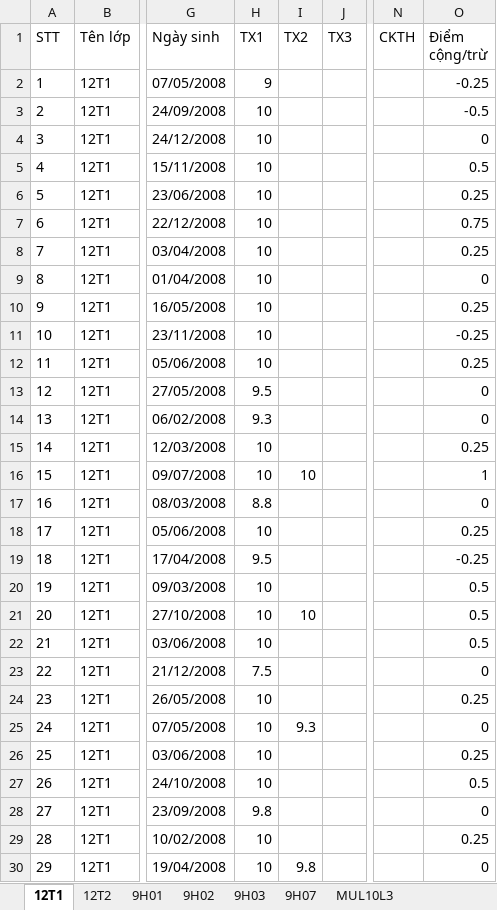
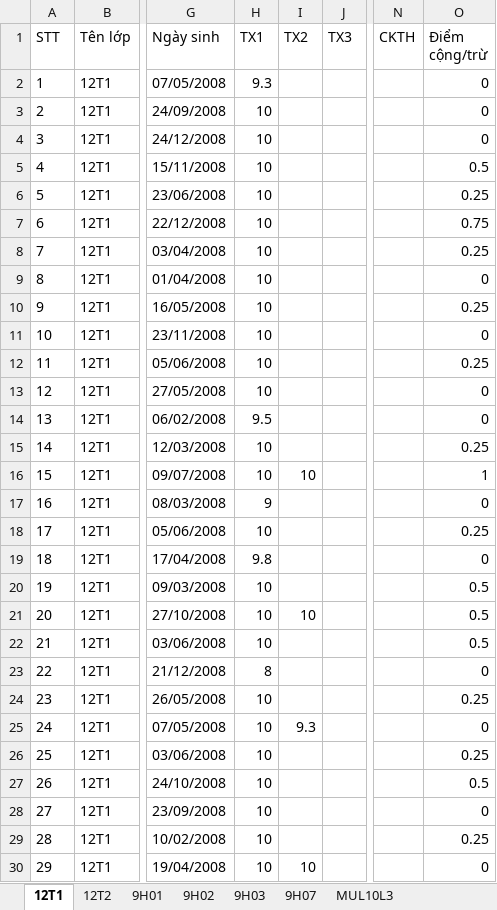
Before and after one commit to VuKhang-lsts/SodiemHK22526, an Excel workbook: data/so-diem.xlsx, sheet 12T1, drawn as a sheet; only a part is shown, gaps mark what is left out; values as stored, in another font and other column widths than the file's, no borders; table styles not drawn; the diff names each change by its address in the sheet, - before the commit and + after, or states it on an @@ line.

```diff
--- a/data/so-diem.xlsx (sheet 12T1)
+++ b/data/so-diem.xlsx (sheet 12T1)
-H2 (TX1): 9
+H2 (TX1): 9.3
-O2 (Điểm cộng/trừ): -0.25
+O2 (Điểm cộng/trừ): 0
-O3 (Điểm cộng/trừ): -0.5
+O3 (Điểm cộng/trừ): 0
-O11 (Điểm cộng/trừ): -0.25
+O11 (Điểm cộng/trừ): 0
-H13 (TX1): 9.5
+H13 (TX1): 10
-H14 (TX1): 9.3
+H14 (TX1): 9.5
-H17 (TX1): 8.8
+H17 (TX1): 9
-H19 (TX1): 9.5
+H19 (TX1): 9.8
-O19 (Điểm cộng/trừ): -0.25
+O19 (Điểm cộng/trừ): 0
-H23 (TX1): 7.5
+H23 (TX1): 8
-H28 (TX1): 9.8
+H28 (TX1): 10
-I30 (TX2): 9.8
+I30 (TX2): 10
```
Also changed, not shown: sheet 9H03, sheet 9H07, sheet 12T2.
